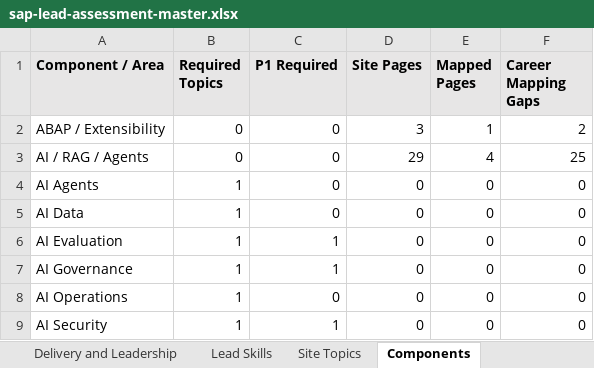
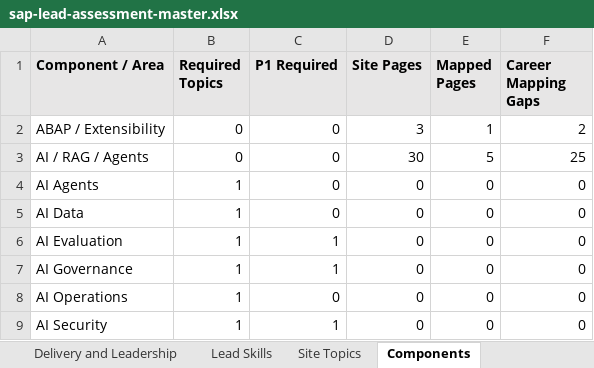
Before and after one commit to dkharlanau/dkharlanau.github.io, an Excel workbook: assets/downloads/sap-lead-assessment-master.xlsx, sheet Components, drawn as a sheet; only a part is shown; values as stored, in another font and other column widths than the file's, no borders; the diff names each change by its address in the sheet, - before the commit and + after, or states it on an @@ line.

```diff
--- a/assets/downloads/sap-lead-assessment-master.xlsx (sheet Components)
+++ b/assets/downloads/sap-lead-assessment-master.xlsx (sheet Components)
-D3 (Site Pages): 29
+D3 (Site Pages): 30
-E3 (Mapped Pages): 4
+E3 (Mapped Pages): 5
```
Also changed, not shown: sheet Site Topics, sheet Dashboard, 8 other files.
